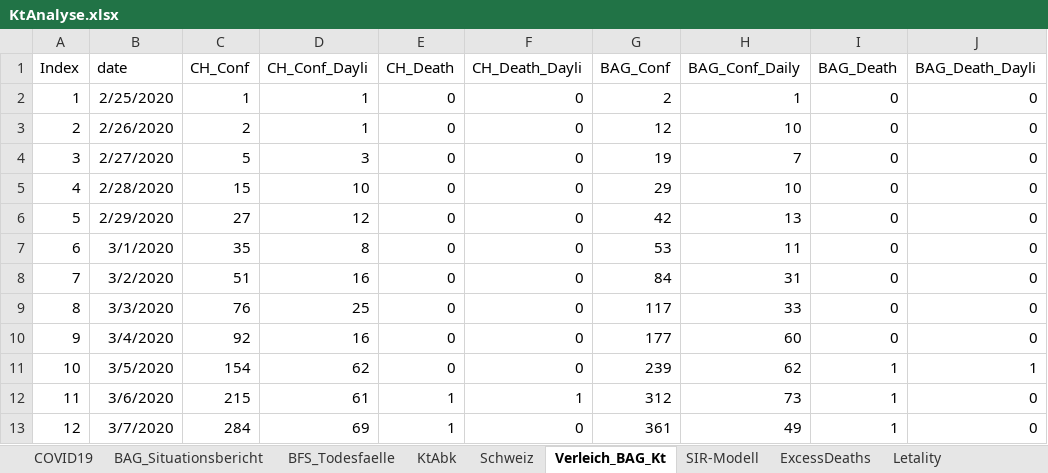
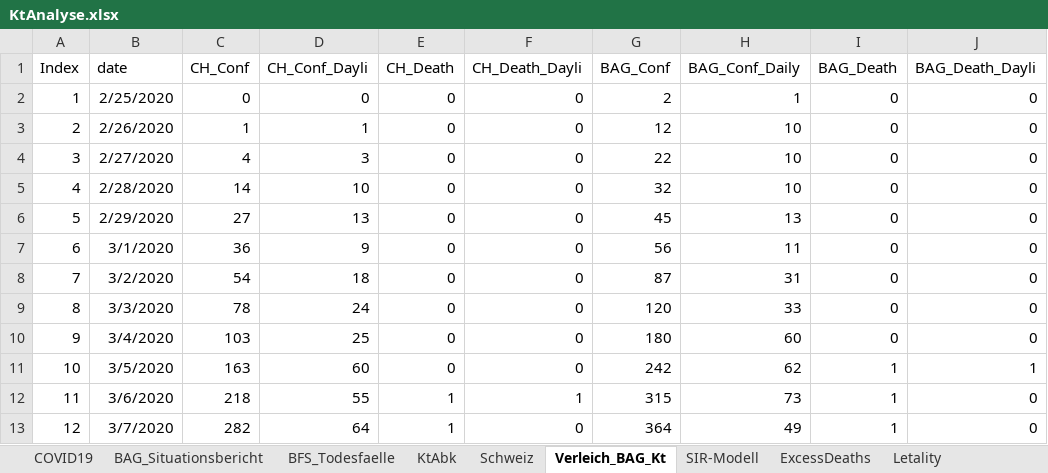
Before and after one commit to drschoella/covid_19, an Excel workbook: KtAnalyse.xlsx, sheet Verleich_BAG_Kt, drawn as a sheet; only a part is shown; values as stored, in another font and other column widths than the file's, no borders; charts and pictures not drawn; the diff covers the shown part only; the diff names each change by its address in the sheet, - before the commit and + after, or states it on an @@ line.

```diff
--- a/KtAnalyse.xlsx (sheet Verleich_BAG_Kt)
+++ b/KtAnalyse.xlsx (sheet Verleich_BAG_Kt)
-C2 (CH_Conf): 1
+C2 (CH_Conf): 0
-D2 (CH_Conf_Dayli): 1
+D2 (CH_Conf_Dayli): 0
-C3 (CH_Conf): 2
+C3 (CH_Conf): 1
-C4 (CH_Conf): 5
+C4 (CH_Conf): 4
-G4 (BAG_Conf): 19
+G4 (BAG_Conf): 22
-H4 (BAG_Conf_Daily): 7
+H4 (BAG_Conf_Daily): 10
-C5 (CH_Conf): 15
+C5 (CH_Conf): 14
-G5 (BAG_Conf): 29
+G5 (BAG_Conf): 32
-D6 (CH_Conf_Dayli): 12
+D6 (CH_Conf_Dayli): 13
-G6 (BAG_Conf): 42
+G6 (BAG_Conf): 45
-C7 (CH_Conf): 35
+C7 (CH_Conf): 36
-D7 (CH_Conf_Dayli): 8
+D7 (CH_Conf_Dayli): 9
-G7 (BAG_Conf): 53
+G7 (BAG_Conf): 56
-C8 (CH_Conf): 51
+C8 (CH_Conf): 54
-D8 (CH_Conf_Dayli): 16
+D8 (CH_Conf_Dayli): 18
-G8 (BAG_Conf): 84
+G8 (BAG_Conf): 87
-C9 (CH_Conf): 76
+C9 (CH_Conf): 78
-D9 (CH_Conf_Dayli): 25
+D9 (CH_Conf_Dayli): 24
-G9 (BAG_Conf): 117
+G9 (BAG_Conf): 120
-C10 (CH_Conf): 92
+C10 (CH_Conf): 103
-D10 (CH_Conf_Dayli): 16
+D10 (CH_Conf_Dayli): 25
-G10 (BAG_Conf): 177
+G10 (BAG_Conf): 180
-C11 (CH_Conf): 154
+C11 (CH_Conf): 163
-D11 (CH_Conf_Dayli): 62
+D11 (CH_Conf_Dayli): 60
-G11 (BAG_Conf): 239
+G11 (BAG_Conf): 242
-C12 (CH_Conf): 215
+C12 (CH_Conf): 218
-D12 (CH_Conf_Dayli): 61
+D12 (CH_Conf_Dayli): 55
-G12 (BAG_Conf): 312
+G12 (BAG_Conf): 315
-C13 (CH_Conf): 284
+C13 (CH_Conf): 282
-D13 (CH_Conf_Dayli): 69
+D13 (CH_Conf_Dayli): 64
-G13 (BAG_Conf): 361
+G13 (BAG_Conf): 364
```
Also changed, not shown: 6 added rows and 284 edited cells elsewhere in this sheet, sheet COVID19, sheet BAG_Situationsbericht, sheet Schweiz, sheet Letality, sheet ExcessDeaths, sheet BFS_Todesfaelle, formulas that keep their value, charts or pictures.
